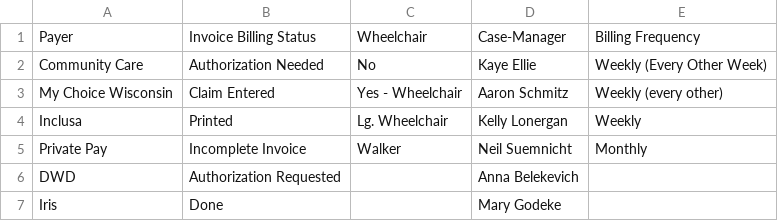
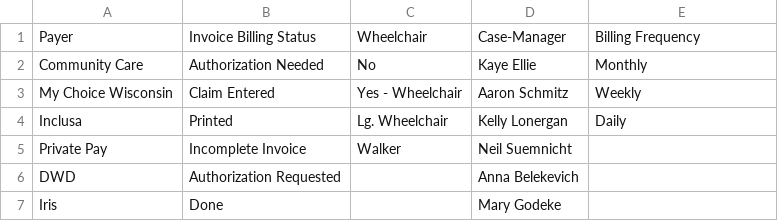
Before and after one commit to mplefort/lakeshoretranspo-routegenie-client, a CSV file: mappings/QB_Invoice_fields.csv, drawn as a sheet.

```diff
--- a/mappings/QB_Invoice_fields.csv
+++ b/mappings/QB_Invoice_fields.csv
@@ -1,6 +1,6 @@
 Payer,Invoice Billing Status,Wheelchair,Case-Manager,Billing Frequency
-Community Care,Authorization Needed,No,Kaye Ellie,Weekly (Every Other Week)
-My Choice Wisconsin,Claim Entered,Yes - Wheelchair,Aaron Schmitz,Weekly (every other)
-Inclusa,Printed,Lg. Wheelchair,Kelly Lonergan,Weekly
-Private Pay,Incomplete Invoice,Walker,Neil Suemnicht,Monthly
+Community Care,Authorization Needed,No,Kaye Ellie,Monthly
+My Choice Wisconsin,Claim Entered,Yes - Wheelchair,Aaron Schmitz,Weekly
+Inclusa,Printed,Lg. Wheelchair,Kelly Lonergan,Daily
+Private Pay,Incomplete Invoice,Walker,Neil Suemnicht,
 DWD,Authorization Requested,,Anna Belekevich,
```
Also changed, not shown: mappings/QB_Service_codes.csv, 7 other files.
